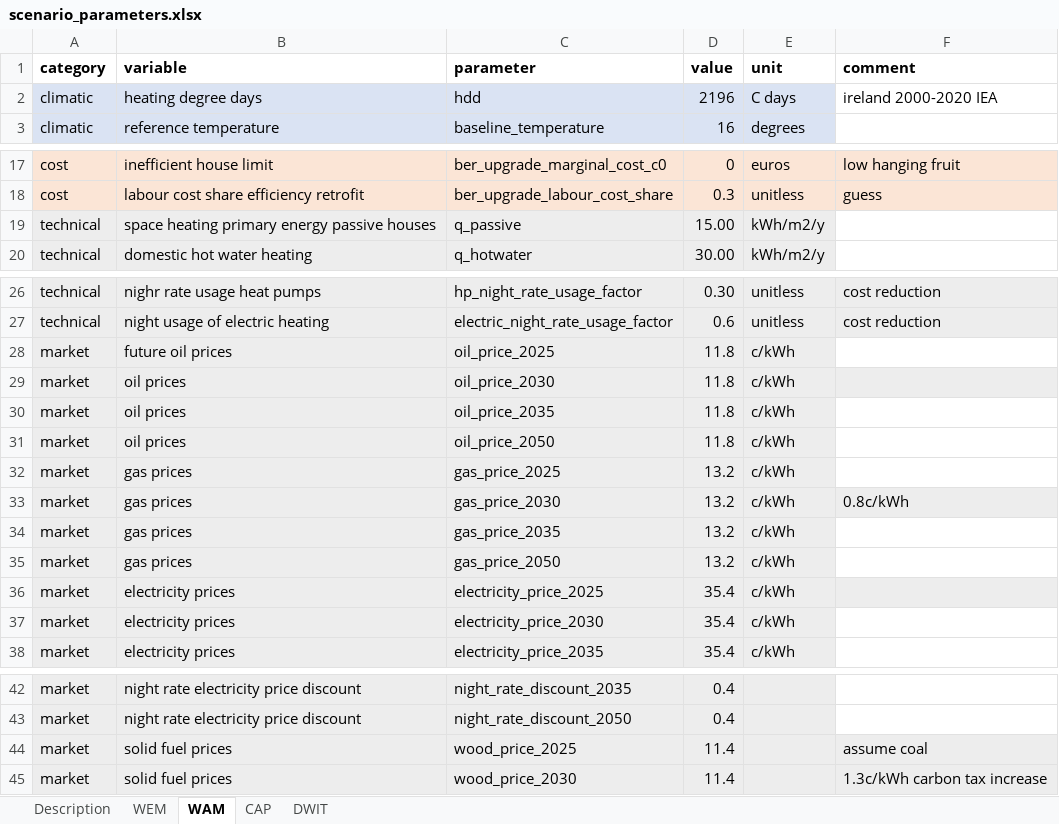
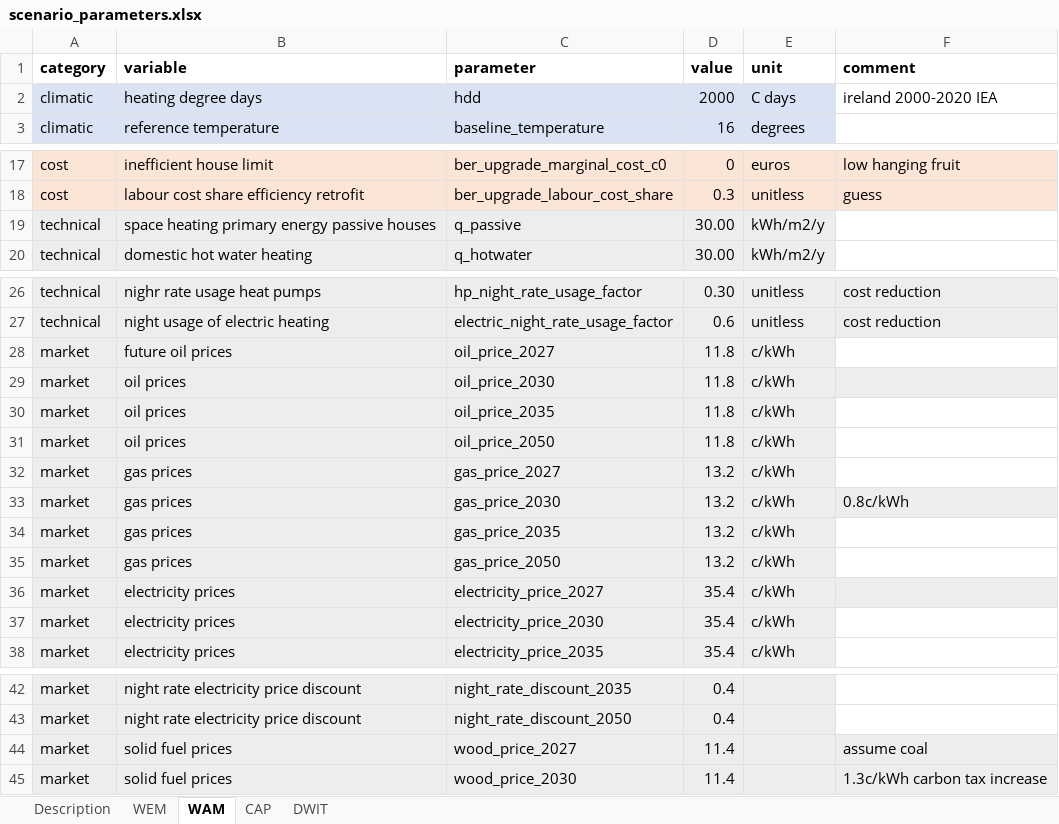
Before and after one commit to Phalacrocorax-gaimardi/hpmicrosimr, an Excel workbook: inst/extdata/scenario_parameters.xlsx, sheet WAM, drawn as a sheet; only a part is shown, gaps mark what is left out; values as stored, in another font and other column widths than the file's, no borders; the diff names each change by its address in the sheet, - before the commit and + after, or states it on an @@ line.

```diff
--- a/inst/extdata/scenario_parameters.xlsx (sheet WAM)
+++ b/inst/extdata/scenario_parameters.xlsx (sheet WAM)
-D2 (value): 2196
+D2 (value): 2000
-D19 (value): 15.00
+D19 (value): 30.00
-C28 (parameter): oil_price_2025
+C28 (parameter): oil_price_2027
-C32 (parameter): gas_price_2025
+C32 (parameter): gas_price_2027
-C36 (parameter): electricity_price_2025
+C36 (parameter): electricity_price_2027
-C44 (parameter): wood_price_2025
+C44 (parameter): wood_price_2027
```
Also changed, not shown: sheet WEM, sheet CAP, sheet DWIT, 30 other files.
